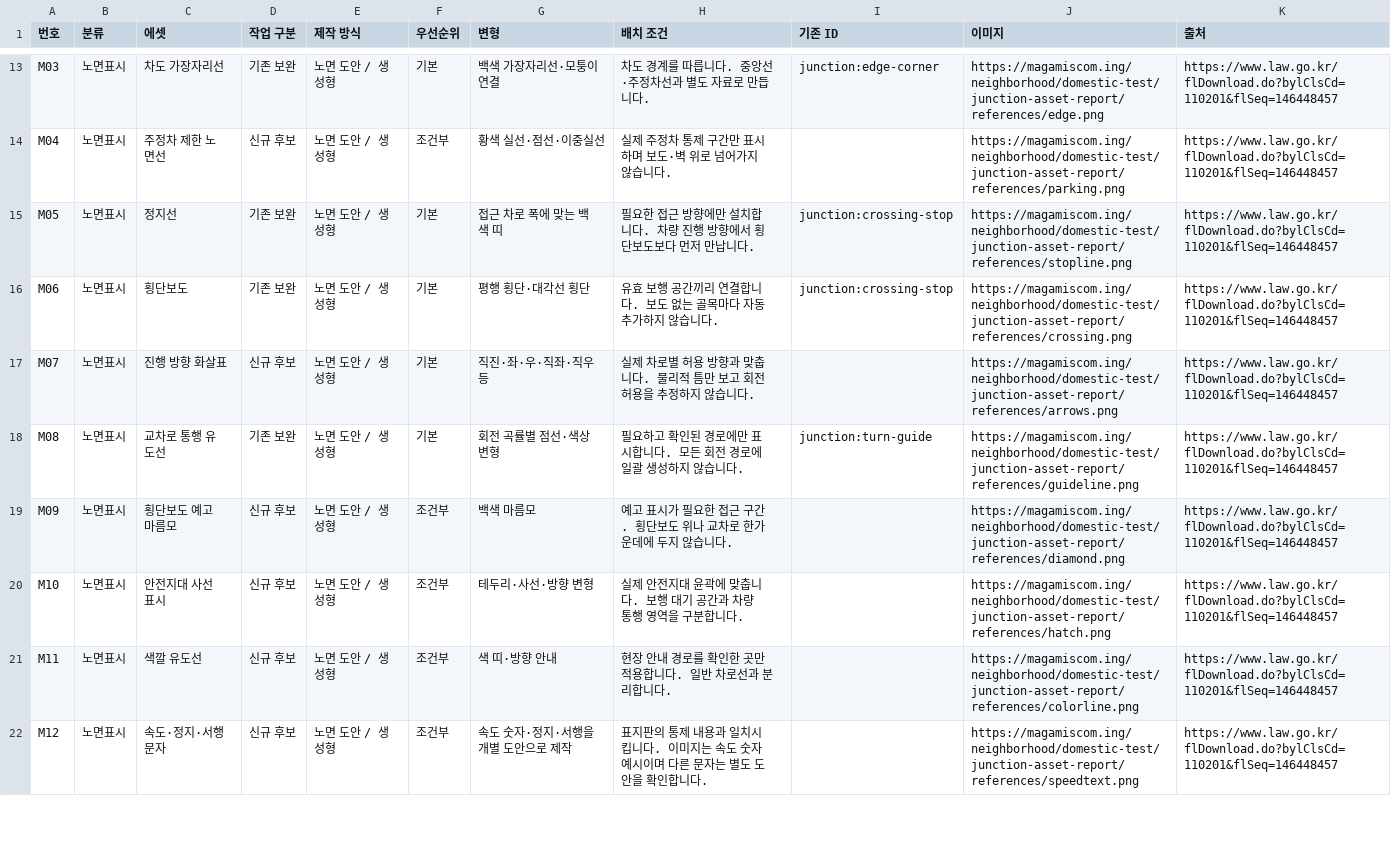
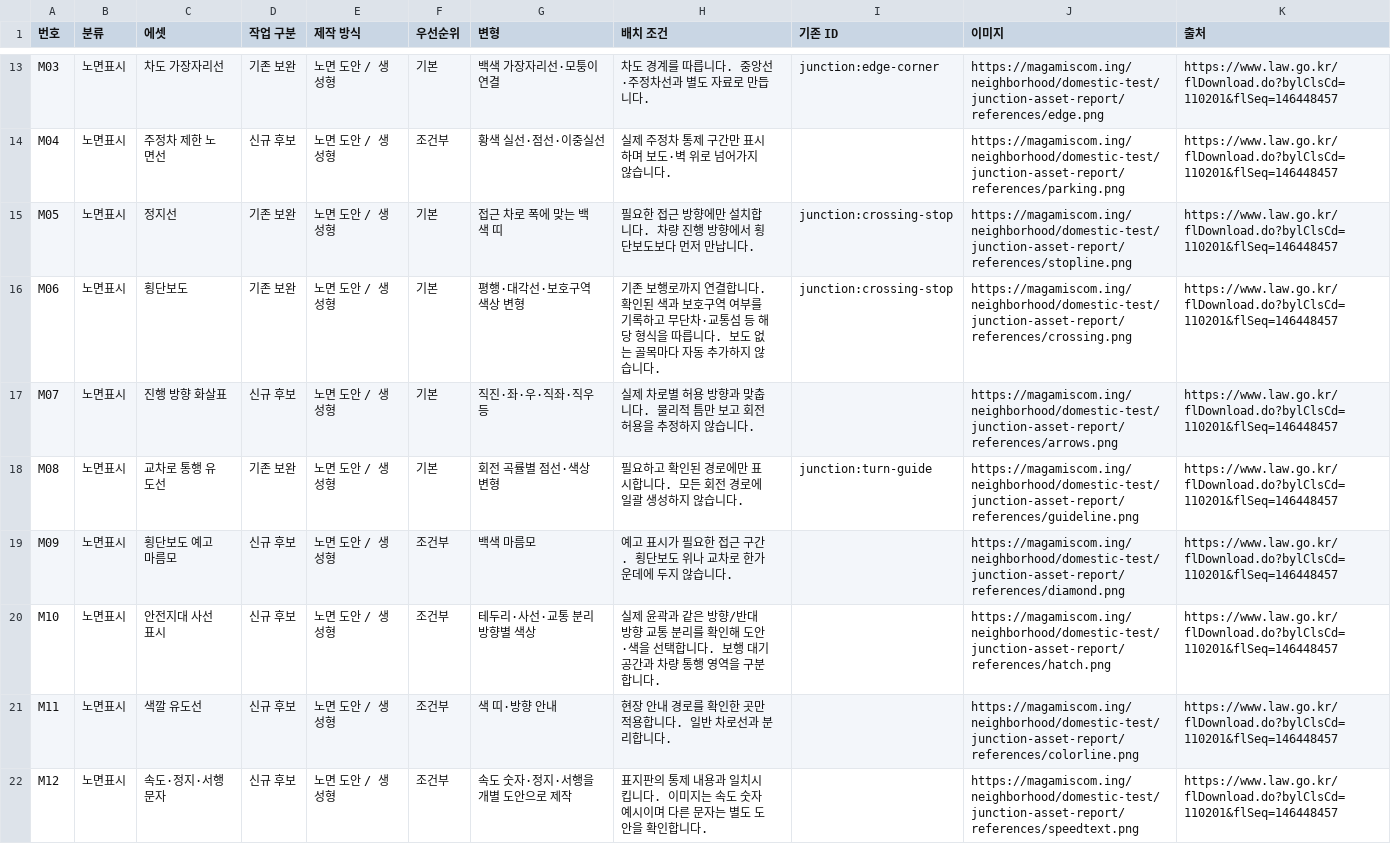
Before and after one commit to bacbaqui-web/our-neighborhood, a CSV file: outputs/domestic-test/junction-asset-report/asset-list.csv, drawn as a sheet; only a part is shown, gaps mark what is left out; the diff covers the shown part only.

```diff
--- a/outputs/domestic-test/junction-asset-report/asset-list.csv
+++ b/outputs/domestic-test/junction-asset-report/asset-list.csv
@@ -15,3 +15,3 @@ M04,노면표시,주정차 제한 노면선,신규 후보,노면 도안 / 생성
 M05,노면표시,정지선,기존 보완,노면 도안 / 생성형,기본,접근 차로 폭에 맞는 백색 띠,필요한 접근 방향에만 설치합니다. 차량 진행 방향에서 횡단보도보다 먼저 만납니다.,junction:crossing-stop,https://magamiscom.ing/neighborhood/domestic-test/junction-asset-report/references/stopline.png,https://www.law.go.kr/flDownload.do?bylClsCd=110201&flSeq=146448457
-M06,노면표시,횡단보도,기존 보완,노면 도안 / 생성형,기본,평행 횡단·대각선 횡단,유효 보행 공간끼리 연결합니다. 보도 없는 골목마다 자동 추가하지 않습니다.,junction:crossing-stop,https://magamiscom.ing/neighborhood/domestic-test/junction-asset-report/references/crossing.png,https://www.law.go.kr/flDownload.do?bylClsCd=110201&flSeq=146448457
+M06,노면표시,횡단보도,기존 보완,노면 도안 / 생성형,기본,평행·대각선·보호구역 색상 변형,기존 보행로까지 연결합니다. 확인된 색과 보호구역 여부를 기록하고 무단차·교통섬 등 해당 형식을 따릅니다. 보도 없는 골목마다 자동 추가하지 않습니다.,junction:crossing-stop,https://magamiscom.ing/neighborhood/domestic-test/junction-asset-report/references/crossing.png,https://www.law.go.kr/flDownload.do?bylClsCd=110201&flSeq=146448457
 M07,노면표시,진행 방향 화살표,신규 후보,노면 도안 / 생성형,기본,직진·좌·우·직좌·직우 등,실제 차로별 허용 방향과 맞춥니다. 물리적 틈만 보고 회전 허용을 추정하지 않습니다.,,https://magamiscom.ing/neighborhood/domestic-test/junction-asset-report/references/arrows.png,https://www.law.go.kr/flDownload.do?bylClsCd=110201&flSeq=146448457
@@ -19,3 +19,3 @@ M08,노면표시,교차로 통행 유도선,기존 보완,노면 도안 / 생성
 M09,노면표시,횡단보도 예고 마름모,신규 후보,노면 도안 / 생성형,조건부,백색 마름모,예고 표시가 필요한 접근 구간. 횡단보도 위나 교차로 한가운데에 두지 않습니다.,,https://magamiscom.ing/neighborhood/domestic-test/junction-asset-report/references/diamond.png,https://www.law.go.kr/flDownload.do?bylClsCd=110201&flSeq=146448457
-M10,노면표시,안전지대 사선 표시,신규 후보,노면 도안 / 생성형,조건부,테두리·사선·방향 변형,실제 안전지대 윤곽에 맞춥니다. 보행 대기 공간과 차량 통행 영역을 구분합니다.,,https://magamiscom.ing/neighborhood/domestic-test/junction-asset-report/references/hatch.png,https://www.law.go.kr/flDownload.do?bylClsCd=110201&flSeq=146448457
+M10,노면표시,안전지대 사선 표시,신규 후보,노면 도안 / 생성형,조건부,테두리·사선·교통 분리 방향별 색상,실제 윤곽과 같은 방향/반대 방향 교통 분리를 확인해 도안·색을 선택합니다. 보행 대기 공간과 차량 통행 영역을 구분합니다.,,https://magamiscom.ing/neighborhood/domestic-test/junction-asset-report/references/hatch.png,https://www.law.go.kr/flDownload.do?bylClsCd=110201&flSeq=146448457
 M11,노면표시,색깔 유도선,신규 후보,노면 도안 / 생성형,조건부,색 띠·방향 안내,현장 안내 경로를 확인한 곳만 적용합니다. 일반 차로선과 분리합니다.,,https://magamiscom.ing/neighborhood/domestic-test/junction-asset-report/references/colorline.png,https://www.law.go.kr/flDownload.do?bylClsCd=110201&flSeq=146448457
```
Also changed, not shown: 5 edited cells elsewhere in this file, work/junction-asset-report/public/asset-list.csv, 20 other files.
